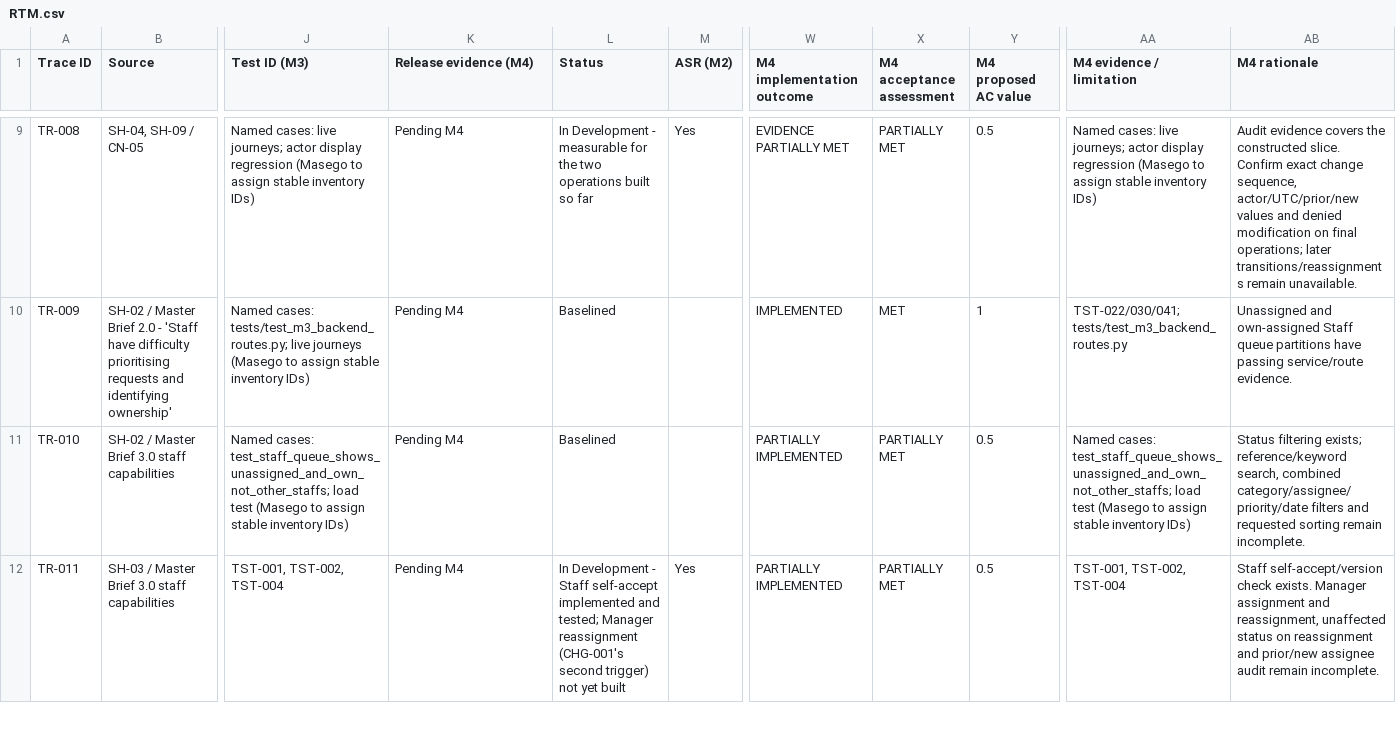
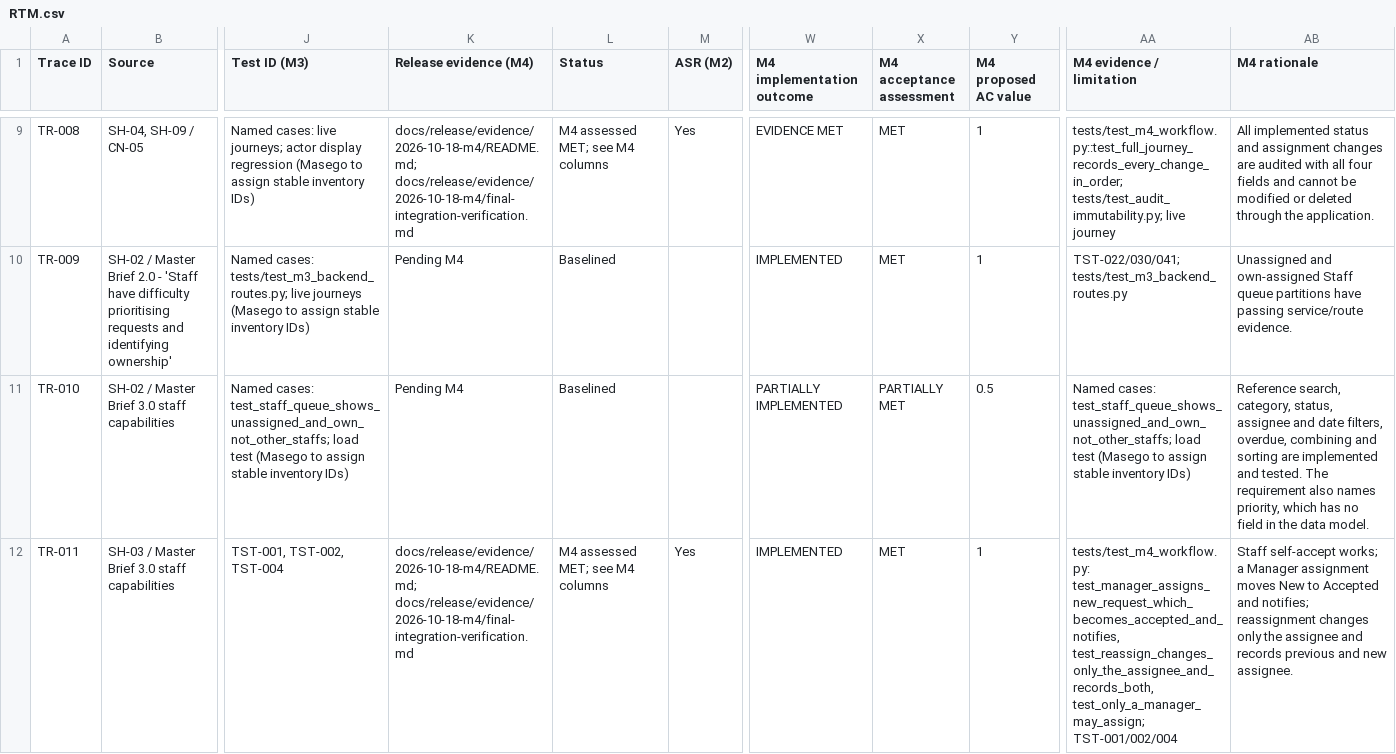
Before and after one commit to DonLukus/Civic-connect, a CSV file: docs/requirements/RTM.csv, drawn as a sheet; only a part is shown, gaps mark what is left out; the diff covers the shown part only; the diff names each change by its address in the sheet, - before the commit and + after, or states it on an @@ line.

Commit message:
docs: record final assessment of v4.0.1 - RTM re-scored to 81.25%
Re-scores the 40 acceptance criteria against the tagged v4.0.1 code:
28 Met, 9 Partially Met, 3 Not Met = 32.5/40 = 81.25%. FR-015 stays
Partially Met (DEC-019 is a proposal) and NFR-004 drops to Partially Met.
Corrects the stale RSK-05, RSK-12 and TD-004 rows, points PED section 23 at
the new figures, and adds the verification record, history entry and AI-068.
Documentation only; no code changes. Refs NFR-009.

```diff
--- a/docs/requirements/RTM.csv
+++ b/docs/requirements/RTM.csv
-K9 (Release evidence (M4)): Pending M4
+K9 (Release evidence (M4)): docs/release/evidence/2026-10-18-m4/README.md; docs/release/evidence/2026-10-18-m4/final-integration-verification.md
-L9 (Status): In Development - measurable for the two operations built so far
+L9 (Status): M4 assessed MET; see M4 columns
-W9 (M4 implementation outcome): EVIDENCE PARTIALLY MET
+W9 (M4 implementation outcome): EVIDENCE MET
-X9 (M4 acceptance assessment): PARTIALLY MET
+X9 (M4 acceptance assessment): MET
-Y9 (M4 proposed AC value): 0.5
+Y9 (M4 proposed AC value): 1
-AA9 (M4 evidence / limitation): Named cases: live journeys; actor display regression (Masego to assign stable inventory IDs)
+AA9 (M4 evidence / limitation): tests/test_m4_workflow.py::test_full_journey_records_every_change_in_order; tests/test_audit_immutability.py; live journey
-AB9 (M4 rationale): Audit evidence covers the constructed slice. Confirm exact change sequence, actor/UTC/prior/new values and denied modification on final operations; later transitions/reassignments remain unavailable.
+AB9 (M4 rationale): All implemented status and assignment changes are audited with all four fields and cannot be modified or deleted through the application.
-AB11 (M4 rationale): Status filtering exists; reference/keyword search, combined category/assignee/priority/date filters and requested sorting remain incomplete.
+AB11 (M4 rationale): Reference search, category, status, assignee and date filters, overdue, combining and sorting are implemented and tested. The requirement also names priority, which has no field in the data model.
-K12 (Release evidence (M4)): Pending M4
+K12 (Release evidence (M4)): docs/release/evidence/2026-10-18-m4/README.md; docs/release/evidence/2026-10-18-m4/final-integration-verification.md
-L12 (Status): In Development - Staff self-accept implemented and tested; Manager reassignment (CHG-001's second trigger) not yet built
+L12 (Status): M4 assessed MET; see M4 columns
-W12 (M4 implementation outcome): PARTIALLY IMPLEMENTED
+W12 (M4 implementation outcome): IMPLEMENTED
-X12 (M4 acceptance assessment): PARTIALLY MET
+X12 (M4 acceptance assessment): MET
-Y12 (M4 proposed AC value): 0.5
+Y12 (M4 proposed AC value): 1
-AA12 (M4 evidence / limitation): TST-001, TST-002, TST-004
+AA12 (M4 evidence / limitation): tests/test_m4_workflow.py: test_manager_assigns_new_request_which_becomes_accepted_and_notifies, test_reassign_changes_only_the_assignee_and_records_both, test_only_a_manager_may_assign; TST-001/002/004
-AB12 (M4 rationale): Staff self-accept/version check exists. Manager assignment and reassignment, unaffected status on reassignment and prior/new assignee audit remain incomplete.
+AB12 (M4 rationale): Staff self-accept works; a Manager assignment moves New to Accepted and notifies; reassignment changes only the assignee and records previous and new assignee.
```
Also changed, not shown: 120 edited cells elsewhere in this file, docs/risk/risk-register.csv, 5 other files.
